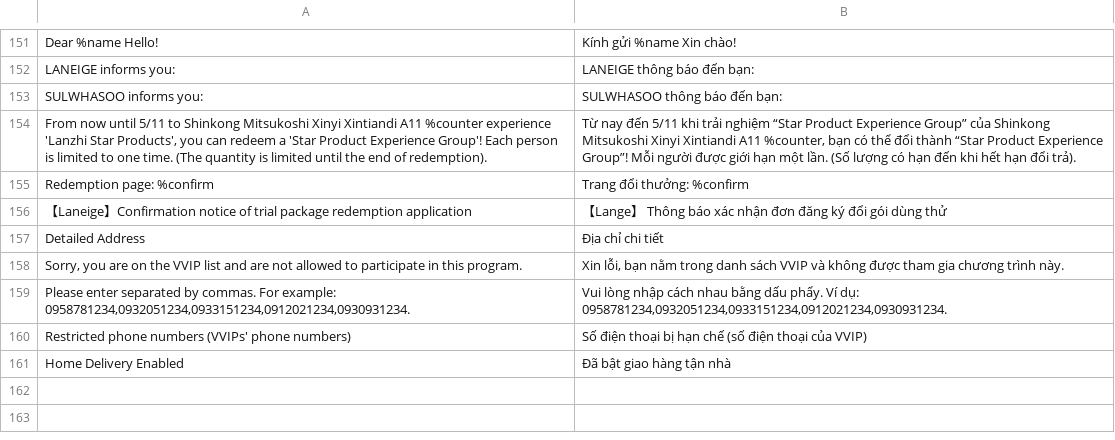
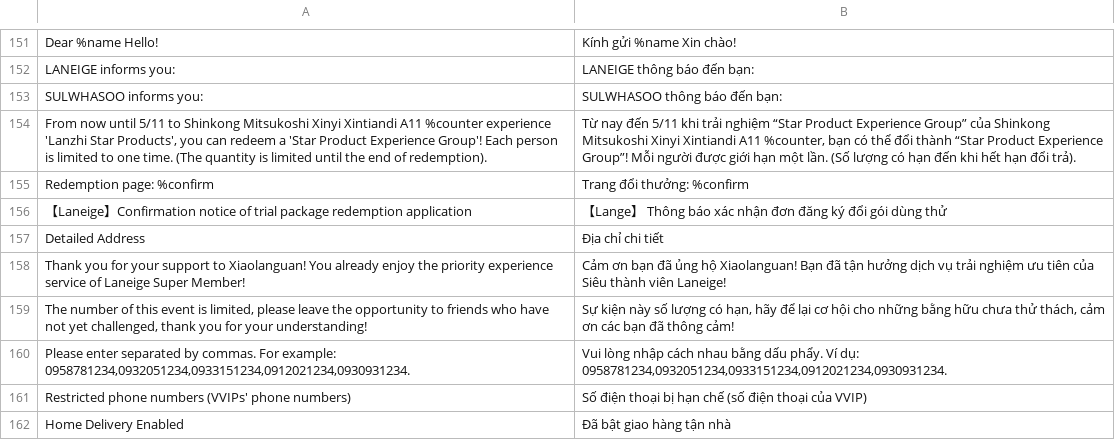
Before and after one commit to congvt305/staging-twap, a CSV file: app/code/Eguana/Redemption/i18n/vi_VN.csv, drawn as a sheet; only a part is shown, gaps mark what is left out; removed rows and columns are numbered as before the commit, all else as after; the diff names each change by its address in the sheet, - before the commit and + after, or states it on an @@ line.

Commit message:
VNMGDC-22 Fix The message for vvip please change to the words with red mark

```diff
--- a/app/code/Eguana/Redemption/i18n/vi_VN.csv
+++ b/app/code/Eguana/Redemption/i18n/vi_VN.csv
-row 158: Sorry, you are on the VVIP list and are not allowed to participate in this program. | Xin lỗi, bạn nằm trong danh sách VVIP và không được tham gia chương trình này.
+row 158: Thank you for your support to Xiaolanguan! You already enjoy the priority experience service of Laneige Super Member! | Cảm ơn bạn đã ủng hộ Xiaolanguan! Bạn đã tận hưởng dịch vụ trải nghiệm ưu tiên của Siêu thành viên Laneige!
+row 159: The number of this event is limited, please leave the opportunity to friends who have not yet challenged, thank you for your understanding! | Sự kiện này số lượng có hạn, hãy để lại cơ hội cho những bằng hữu chưa thử thách, cảm ơn các bạn đã thông cảm!
```
Also changed, not shown: app/code/Eguana/Redemption/i18n/en_US.csv, app/code/Eguana/Redemption/i18n/zh_Hant_TW.csv, 4 other files.
